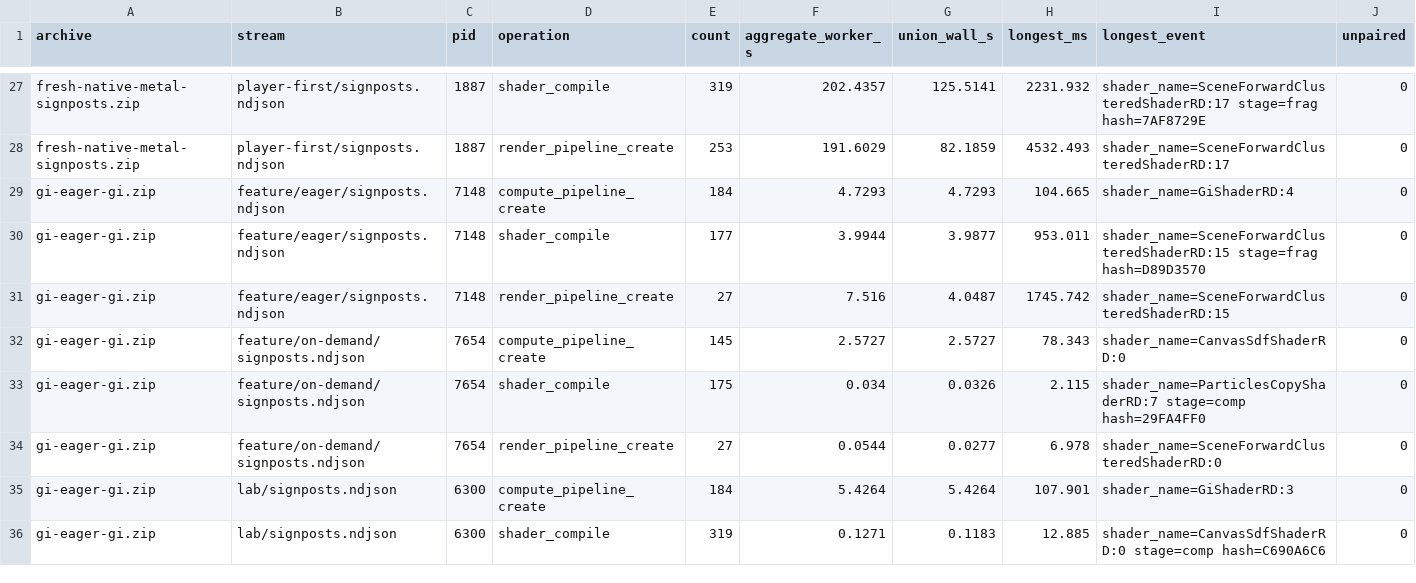
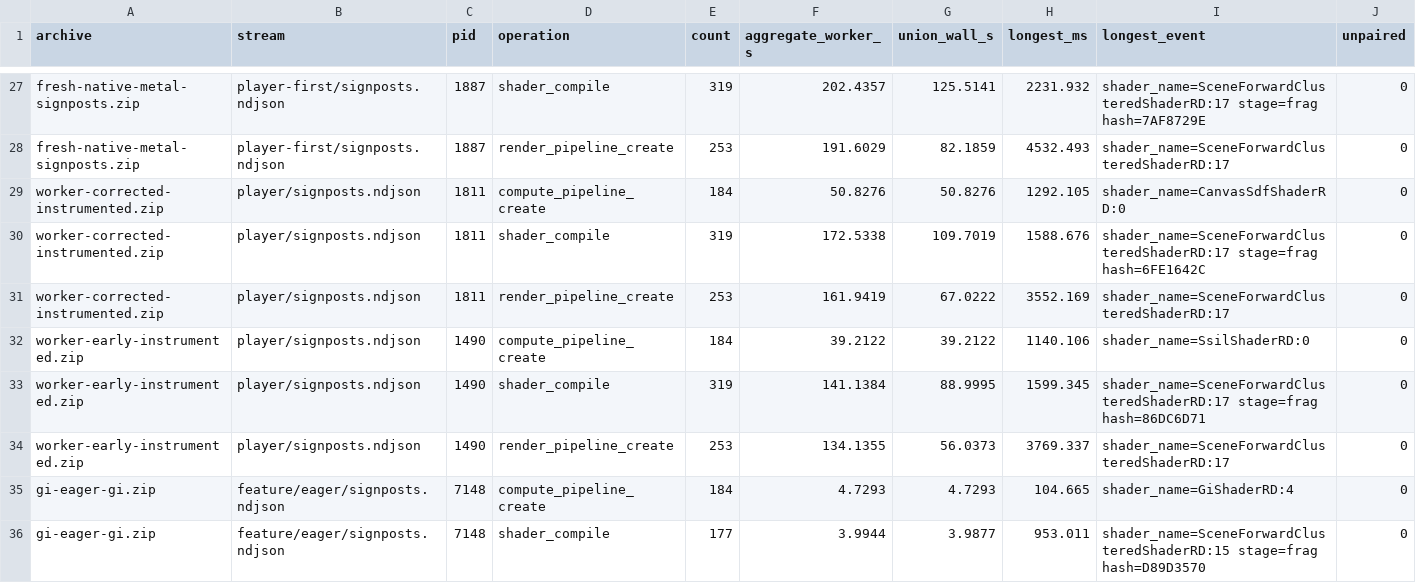
Before and after one commit to oiwdis/last-train-out, a CSV file: docs/validation/milestone354/startup/signposts.csv, drawn as a sheet; only a part is shown, gaps mark what is left out; the shorter side is filled out with more unchanged rows.

```diff
--- a/docs/validation/milestone354/startup/signposts.csv
+++ b/docs/validation/milestone354/startup/signposts.csv
@@ -28,2 +28,8 @@ fresh-native-metal-signposts.zip,player-first/signposts.ndjson,1887,shader_compi
 fresh-native-metal-signposts.zip,player-first/signposts.ndjson,1887,render_pipeline_create,253,191.6029,82.1859,4532.493,shader_name=SceneForwardClusteredShaderRD:17,0
+worker-corrected-instrumented.zip,player/signposts.ndjson,1811,compute_pipeline_create,184,50.8276,50.8276,1292.105,shader_name=CanvasSdfShaderRD:0,0
+worker-corrected-instrumented.zip,player/signposts.ndjson,1811,shader_compile,319,172.5338,109.7019,1588.676,shader_name=SceneForwardClusteredShaderRD:17 stage=frag hash=6FE1642C,0
+worker-corrected-instrumented.zip,player/signposts.ndjson,1811,render_pipeline_create,253,161.9419,67.0222,3552.169,shader_name=SceneForwardClusteredShaderRD:17,0
+worker-early-instrumented.zip,player/signposts.ndjson,1490,compute_pipeline_create,184,39.2122,39.2122,1140.106,shader_name=SsilShaderRD:0,0
+worker-early-instrumented.zip,player/signposts.ndjson,1490,shader_compile,319,141.1384,88.9995,1599.345,shader_name=SceneForwardClusteredShaderRD:17 stage=frag hash=86DC6D71,0
+worker-early-instrumented.zip,player/signposts.ndjson,1490,render_pipeline_create,253,134.1355,56.0373,3769.337,shader_name=SceneForwardClusteredShaderRD:17,0
 gi-eager-gi.zip,feature/eager/signposts.ndjson,7148,compute_pipeline_create,184,4.7293,4.7293,104.665,shader_name=GiShaderRD:4,0
```
Also changed, not shown: docs/validation/milestone354/startup/startup-attempts.csv, 11 other files.
